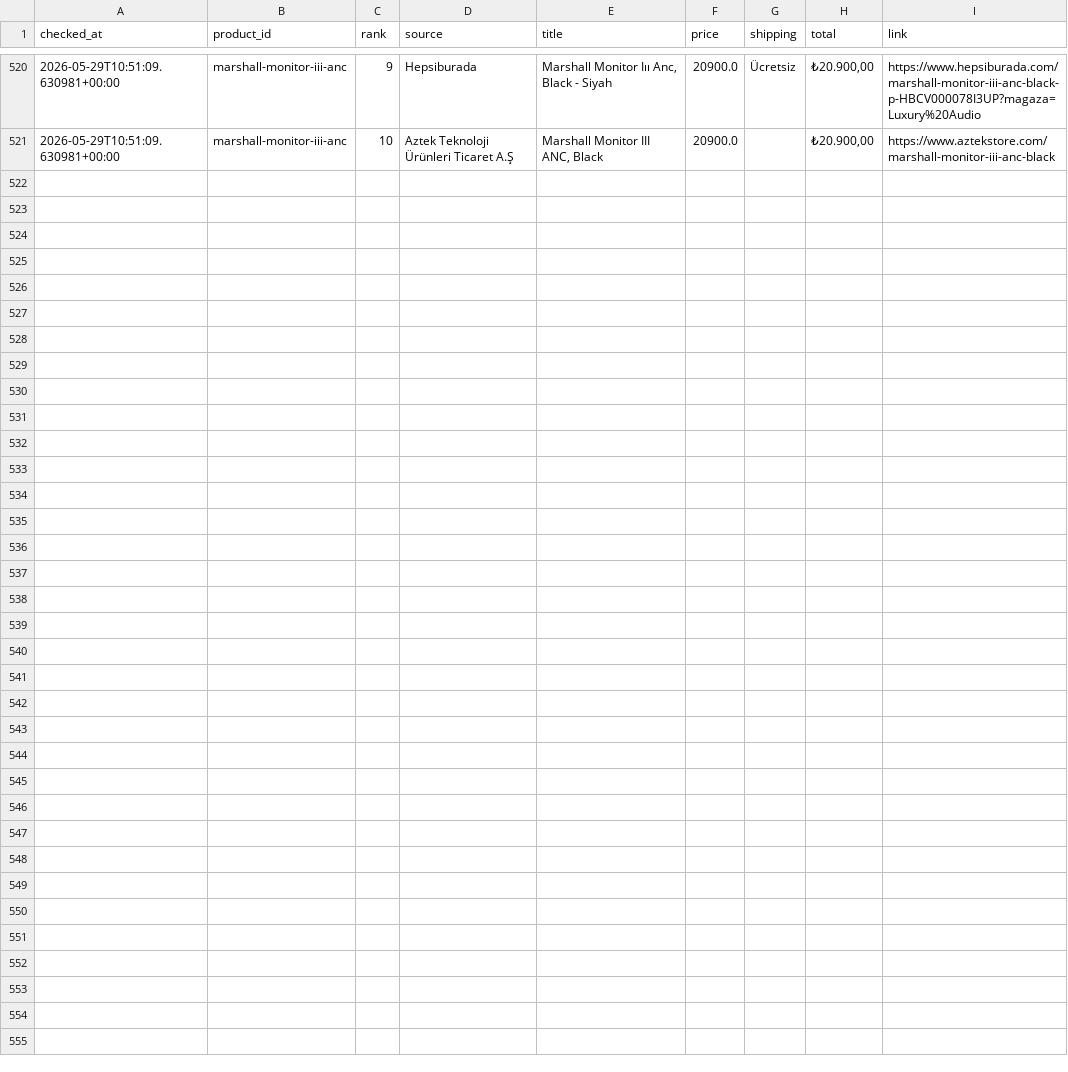
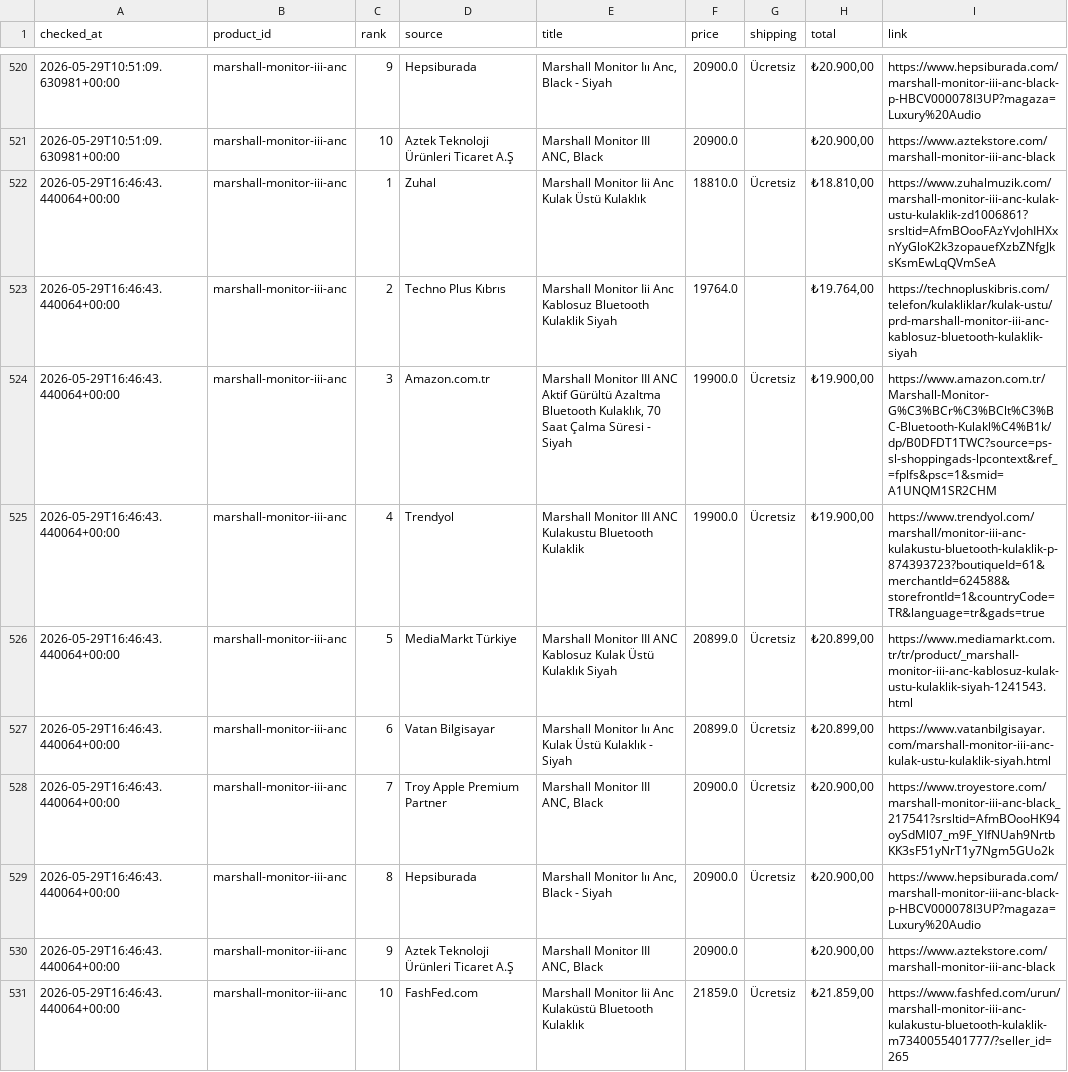
Before and after one commit to bozkurt1453-am/price-tracker, a CSV file: data/history.csv, drawn as a sheet; only a part is shown, gaps mark what is left out.

Commit message:
Update price data

```diff
--- a/data/history.csv
+++ b/data/history.csv
@@ -521 +521,11 @@ checked_at,product_id,rank,source,title,price,shipping,total,link
 2026-05-29T10:51:09.630981+00:00,marshall-monitor-iii-anc,10,Aztek Teknoloji Ürünleri Ticaret A.Ş,"Marshall Monitor III ANC, Black",20900.0,,"₺20.900,00",https://www.aztekstore.com/marshall-monitor-iii-anc-black
+2026-05-29T16:46:43.440064+00:00,marshall-monitor-iii-anc,1,Zuhal,Marshall Monitor Iii Anc Kulak Üstü Kulaklık,18810.0,Ücretsiz,"₺18.810,00",https://www.zuhalmuzik.com/marshall-monitor-iii-anc-kulak-ustu-kulaklik-zd1006861?srsltid=AfmBOooFAzYvJohIHXxnYyGloK2k3zopauefXzbZNfgJksKsmEwLqQVmSeA
+2026-05-29T16:46:43.440064+00:00,marshall-monitor-iii-anc,2,Techno Plus Kıbrıs,Marshall Monitor Iii Anc Kablosuz Bluetooth Kulaklik Siyah,19764.0,,"₺19.764,00",https://technopluskibris.com/telefon/kulakliklar/kulak-ustu/prd-marshall-monitor-iii-anc-kablosuz-bluetooth-kulaklik-siyah
+2026-05-29T16:46:43.440064+00:00,marshall-monitor-iii-anc,3,Amazon.com.tr,"Marshall Monitor III ANC Aktif Gürültü Azaltma Bluetooth Kulaklık, 70 Saat Çalma Süresi - Siyah",19900.0,Ücretsiz,"₺19.900,00",https://www.amazon.com.tr/Marshall-Monitor-G%C3%BCr%C3%BClt%C3%BC-Bluetooth-Kulakl%C4%B1k/dp/B0DFDT1TWC?source=ps-sl-shoppingads-lpcontext&ref_=fplfs&psc=1&smid=A1UNQM1SR2CHM
+2026-05-29T16:46:43.440064+00:00,marshall-monitor-iii-anc,4,Trendyol,Marshall Monitor III ANC Kulakustu Bluetooth Kulaklik,19900.0,Ücretsiz,"₺19.900,00",https://www.trendyol.com/marshall/monitor-iii-anc-kulakustu-bluetooth-kulaklik-p-874393723?boutiqueId=61&merchantId=624588&storefrontId=1&countryCode=TR&language=tr&gads=true
+2026-05-29T16:46:43.440064+00:00,marshall-monitor-iii-anc,5,MediaMarkt Türkiye,Marshall Monitor III ANC Kablosuz Kulak Üstü Kulaklık Siyah,20899.0,Ücretsiz,"₺20.899,00",https://www.mediamarkt.com.tr/tr/product/_marshall-monitor-iii-anc-kablosuz-kulak-ustu-kulaklik-siyah-1241543.html
+2026-05-29T16:46:43.440064+00:00,marshall-monitor-iii-anc,6,Vatan Bilgisayar,Marshall Monitor Iıı Anc Kulak Üstü Kulaklık - Siyah,20899.0,Ücretsiz,"₺20.899,00",https://www.vatanbilgisayar.com/marshall-monitor-iii-anc-kulak-ustu-kulaklik-siyah.html
+2026-05-29T16:46:43.440064+00:00,marshall-monitor-iii-anc,7,Troy Apple Premium Partner,"Marshall Monitor III ANC, Black",20900.0,Ücretsiz,"₺20.900,00",https://www.troyestore.com/marshall-monitor-iii-anc-black_217541?srsltid=AfmBOooHK94oySdMl07_m9F_YIfNUah9NrtbKK3sF51yNrT1y7Ngm5GUo2k
+2026-05-29T16:46:43.440064+00:00,marshall-monitor-iii-anc,8,Hepsiburada,"Marshall Monitor Iıı Anc, Black - Siyah",20900.0,Ücretsiz,"₺20.900,00",https://www.hepsiburada.com/marshall-monitor-iii-anc-black-p-HBCV000078I3UP?magaza=Luxury%20Audio
+2026-05-29T16:46:43.440064+00:00,marshall-monitor-iii-anc,9,Aztek Teknoloji Ürünleri Ticaret A.Ş,"Marshall Monitor III ANC, Black",20900.0,,"₺20.900,00",https://www.aztekstore.com/marshall-monitor-iii-anc-black
+2026-05-29T16:46:43.440064+00:00,marshall-monitor-iii-anc,10,FashFed.com,Marshall Monitor Iii Anc Kulaküstü Bluetooth Kulaklık,21859.0,Ücretsiz,"₺21.859,00",https://www.fashfed.com/urun/marshall-monitor-iii-anc-kulakustu-bluetooth-kulaklik-m7340055401777/?seller_id=265
```
Also changed, not shown: 1 other file.
